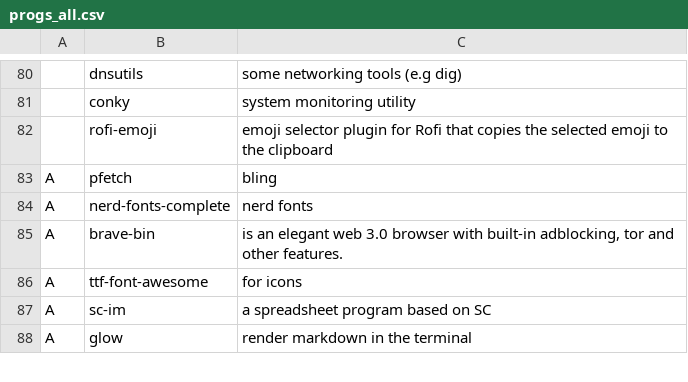
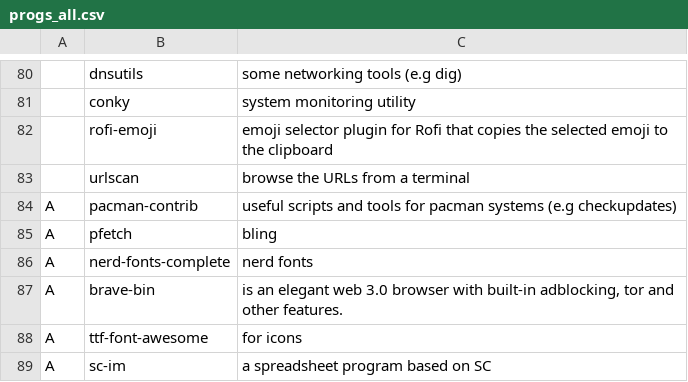
Before and after one commit to evilbyt3/funkydots, a CSV file: .local/share/init_install/progs_all.csv, drawn as a sheet; only a part is shown, gaps mark what is left out; the shorter side is filled out with more unchanged rows.

```diff
--- a/.local/share/init_install/progs_all.csv
+++ b/.local/share/init_install/progs_all.csv
@@ -82,2 +82,4 @@
 ,rofi-emoji,"emoji selector plugin for Rofi that copies the selected emoji to the clipboard"
+,urlscan,"browse the URLs from a terminal"
+A,pacman-contrib,"useful scripts and tools for pacman systems (e.g checkupdates)"
 A,pfetch,"bling"
```
Also changed, not shown: 2 other files.
